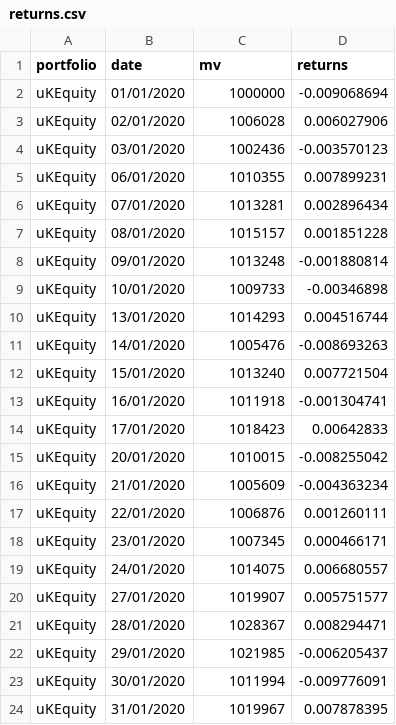
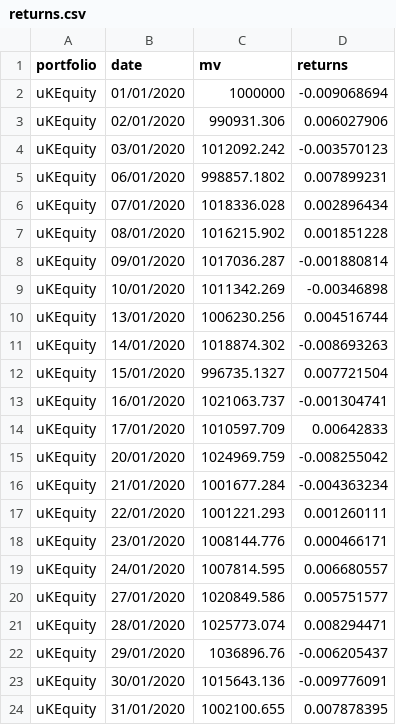
Before and after one commit to finbourne/sample-notebooks, a CSV file: examples/use-cases/risk-and-performance/data/multi-currency-returns/returns.csv, drawn as a sheet.

Commit message:
IBOR-442: Fix the market value for the notebook Composite returns adjusted for FX rates

```diff
--- a/examples/use-cases/risk-and-performance/data/multi-currency-returns/returns.csv
+++ b/examples/use-cases/risk-and-performance/data/multi-currency-returns/returns.csv
@@ -2,23 +2,23 @@
 uKEquity,01/01/2020,1000000,-0.009068694
-uKEquity,02/01/2020,1006028,0.006027906
-uKEquity,03/01/2020,1002436,-0.003570123
-uKEquity,06/01/2020,1010355,0.007899231
-uKEquity,07/01/2020,1013281,0.002896434
-uKEquity,08/01/2020,1015157,0.001851228
-uKEquity,09/01/2020,1013248,-0.001880814
-uKEquity,10/01/2020,1009733,-0.00346898
-uKEquity,13/01/2020,1014293,0.004516744
-uKEquity,14/01/2020,1005476,-0.008693263
-uKEquity,15/01/2020,1013240,0.007721504
-uKEquity,16/01/2020,1011918,-0.001304741
-uKEquity,17/01/2020,1018423,0.00642833
-uKEquity,20/01/2020,1010015,-0.008255042
-uKEquity,21/01/2020,1005609,-0.004363234
-uKEquity,22/01/2020,1006876,0.001260111
-uKEquity,23/01/2020,1007345,0.000466171
-uKEquity,24/01/2020,1014075,0.006680557
-uKEquity,27/01/2020,1019907,0.005751577
-uKEquity,28/01/2020,1028367,0.008294471
-uKEquity,29/01/2020,1021985,-0.006205437
-uKEquity,30/01/2020,1011994,-0.009776091
-uKEquity,31/01/2020,1019967,0.007878395
+uKEquity,02/01/2020,990931.306,0.006027906
+uKEquity,03/01/2020,1012092.242,-0.003570123
+uKEquity,06/01/2020,998857.1802,0.007899231
+uKEquity,07/01/2020,1018336.028,0.002896434
+uKEquity,08/01/2020,1016215.902,0.001851228
+uKEquity,09/01/2020,1017036.287,-0.001880814
+uKEquity,10/01/2020,1011342.269,-0.00346898
+uKEquity,13/01/2020,1006230.256,0.004516744
+uKEquity,14/01/2020,1018874.302,-0.008693263
+uKEquity,15/01/2020,996735.1327,0.007721504
+uKEquity,16/01/2020,1021063.737,-0.001304741
+uKEquity,17/01/2020,1010597.709,0.00642833
+uKEquity,20/01/2020,1024969.759,-0.008255042
+uKEquity,21/01/2020,1001677.284,-0.004363234
+uKEquity,22/01/2020,1001221.293,0.001260111
+uKEquity,23/01/2020,1008144.776,0.000466171
+uKEquity,24/01/2020,1007814.595,0.006680557
+uKEquity,27/01/2020,1020849.586,0.005751577
+uKEquity,28/01/2020,1025773.074,0.008294471
+uKEquity,29/01/2020,1036896.76,-0.006205437
+uKEquity,30/01/2020,1015643.136,-0.009776091
+uKEquity,31/01/2020,1002100.655,0.007878395
```
